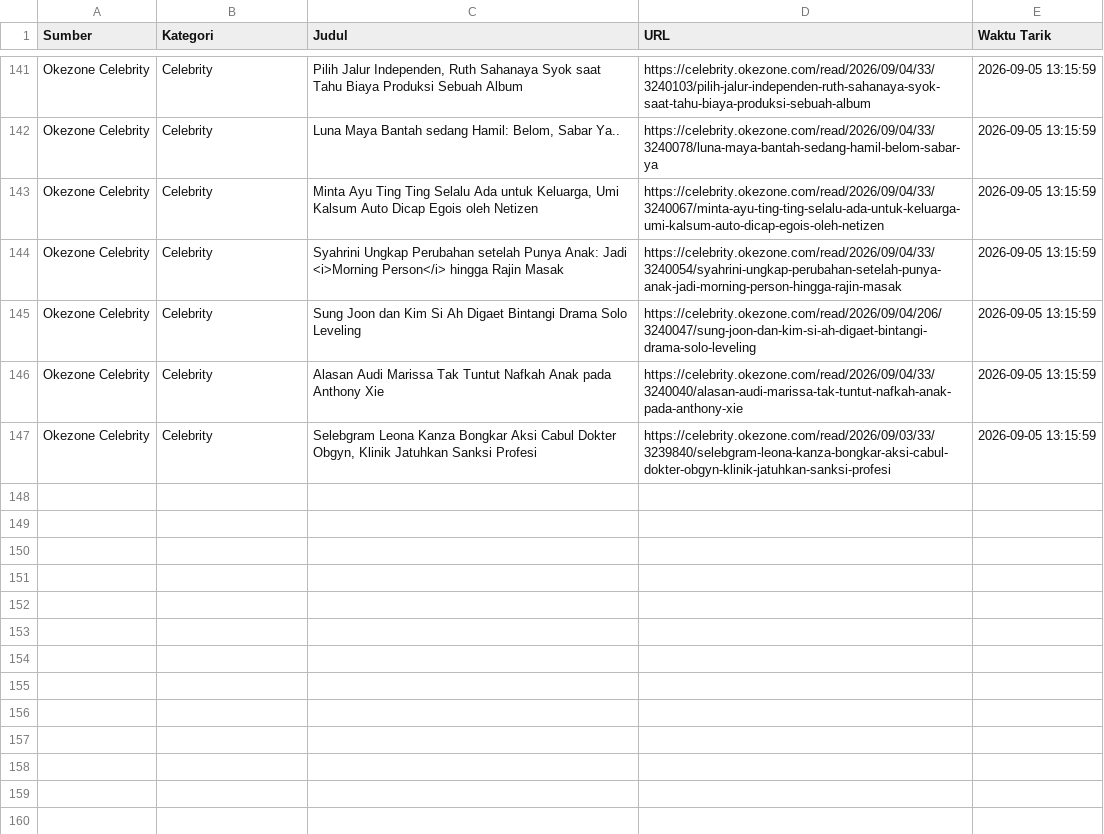
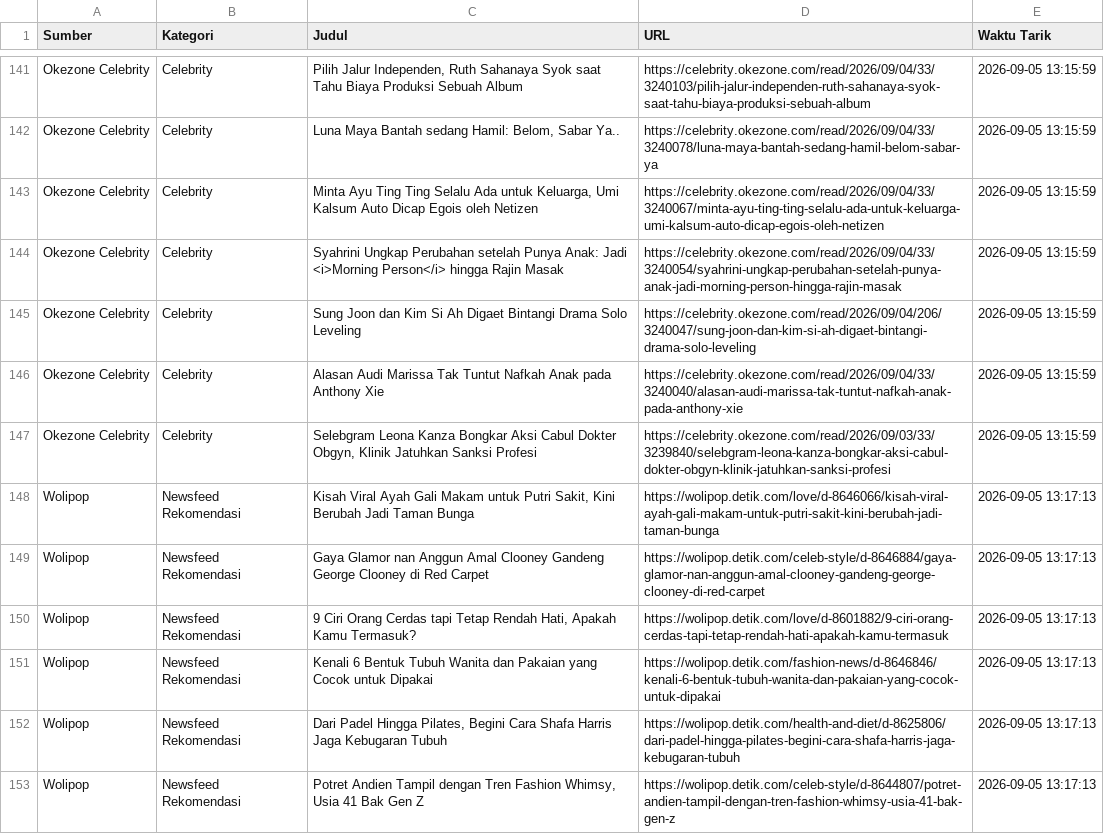
Before and after one commit to adammadden13-oss/indonesian-media-pulse, a CSV file: berita_terkini.csv, drawn as a sheet; only a part is shown, gaps mark what is left out.

```diff
--- a/berita_terkini.csv
+++ b/berita_terkini.csv
@@ -147 +147,7 @@ Okezone Celebrity,Celebrity,Alasan Audi Marissa Tak Tuntut Nafkah Anak pada Anth
 Okezone Celebrity,Celebrity,"Selebgram Leona Kanza Bongkar Aksi Cabul Dokter Obgyn, Klinik Jatuhkan Sanksi Profesi",https://celebrity.okezone.com/read/2026/09/03/33/3239840/selebgram-leona-kanza-bongkar-aksi-cabul-dokter-obgyn-klinik-jatuhkan-sanksi-profesi,2026-09-05 13:15:59
+Wolipop,Newsfeed Rekomendasi,"Kisah Viral Ayah Gali Makam untuk Putri Sakit, Kini Berubah Jadi Taman Bunga",https://wolipop.detik.com/love/d-8646066/kisah-viral-ayah-gali-makam-untuk-putri-sakit-kini-berubah-jadi-taman-bunga,2026-09-05 13:17:13
+Wolipop,Newsfeed Rekomendasi,Gaya Glamor nan Anggun Amal Clooney Gandeng George Clooney di Red Carpet,https://wolipop.detik.com/celeb-style/d-8646884/gaya-glamor-nan-anggun-amal-clooney-gandeng-george-clooney-di-red-carpet,2026-09-05 13:17:13
+Wolipop,Newsfeed Rekomendasi,"9 Ciri Orang Cerdas tapi Tetap Rendah Hati, Apakah Kamu Termasuk?",https://wolipop.detik.com/love/d-8601882/9-ciri-orang-cerdas-tapi-tetap-rendah-hati-apakah-kamu-termasuk,2026-09-05 13:17:13
+Wolipop,Newsfeed Rekomendasi,Kenali 6 Bentuk Tubuh Wanita dan Pakaian yang Cocok untuk Dipakai,https://wolipop.detik.com/fashion-news/d-8646846/kenali-6-bentuk-tubuh-wanita-dan-pakaian-yang-cocok-untuk-dipakai,2026-09-05 13:17:13
+Wolipop,Newsfeed Rekomendasi,"Dari Padel Hingga Pilates, Begini Cara Shafa Harris Jaga Kebugaran Tubuh",https://wolipop.detik.com/health-and-diet/d-8625806/dari-padel-hingga-pilates-begini-cara-shafa-harris-jaga-kebugaran-tubuh,2026-09-05 13:17:13
+Wolipop,Newsfeed Rekomendasi,"Potret Andien Tampil dengan Tren Fashion Whimsy, Usia 41 Bak Gen Z",https://wolipop.detik.com/celeb-style/d-8644807/potret-andien-tampil-dengan-tren-fashion-whimsy-usia-41-bak-gen-z,2026-09-05 13:17:13
```
Also changed, not shown: 1 other file.
